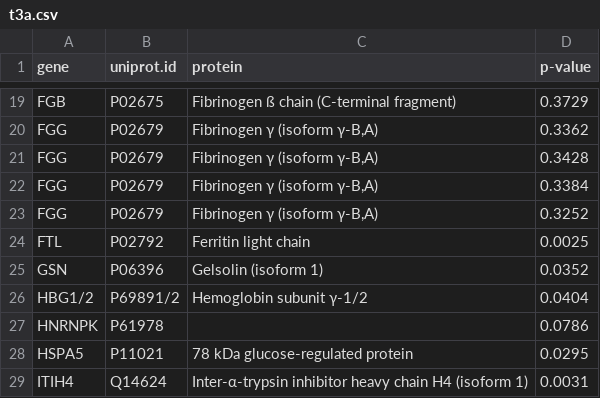
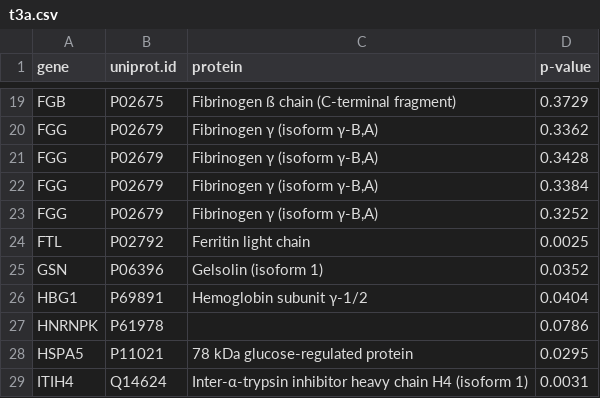
Before and after one commit to jjuod/geneCR, a CSV file: prot_lists/t3a.csv, drawn as a sheet; only a part is shown, gaps mark what is left out.

```diff
--- a/prot_lists/t3a.csv
+++ b/prot_lists/t3a.csv
@@ -25,3 +25,3 @@ FTL	P02792	Ferritin light chain	0.0025
 GSN	P06396	Gelsolin (isoform 1)	0.0352
-HBG1/2	P69891/2	Hemoglobin subunit γ-1/2	0.0404
+HBG1	P69891	Hemoglobin subunit γ-1/2	0.0404
 HNRNPK	P61978		0.0786
```
Also changed, not shown: prot_lists/t10.csv, prot_lists/t12.csv, 22 other files.
